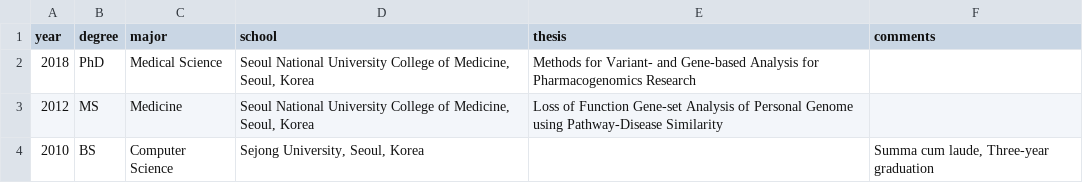
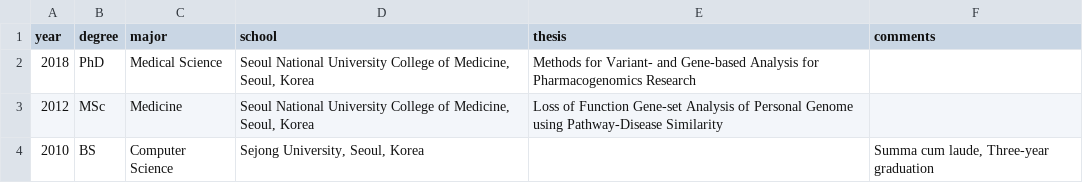
Before and after one commit to lootpiz/lootpiz.github.io, a CSV file: _data/education.csv, drawn as a sheet.

```diff
--- a/_data/education.csv
+++ b/_data/education.csv
@@ -2,3 +2,3 @@ year,degree,major,school,thesis,comments
 2018,PhD,Medical Science,"Seoul National University College of Medicine, Seoul, Korea",Methods for Variant- and Gene-based Analysis for Pharmacogenomics Research,
-2012,MS,Medicine,"Seoul National University College of Medicine, Seoul, Korea",Loss of Function Gene-set Analysis of Personal Genome using Pathway-Disease Similarity,
+2012,MSc,Medicine,"Seoul National University College of Medicine, Seoul, Korea",Loss of Function Gene-set Analysis of Personal Genome using Pathway-Disease Similarity,
 2010,BS,Computer Science,"Sejong University, Seoul, Korea",,"Summa cum laude, Three-year graduation"
```
Also changed, not shown: _data/bio.csv, _data/experience.csv.
